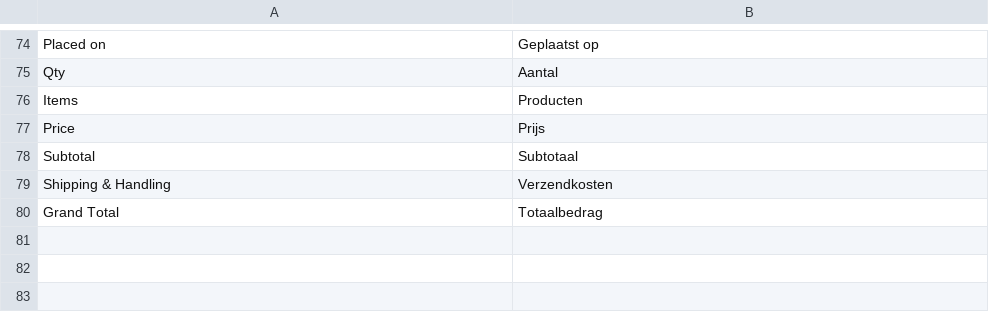
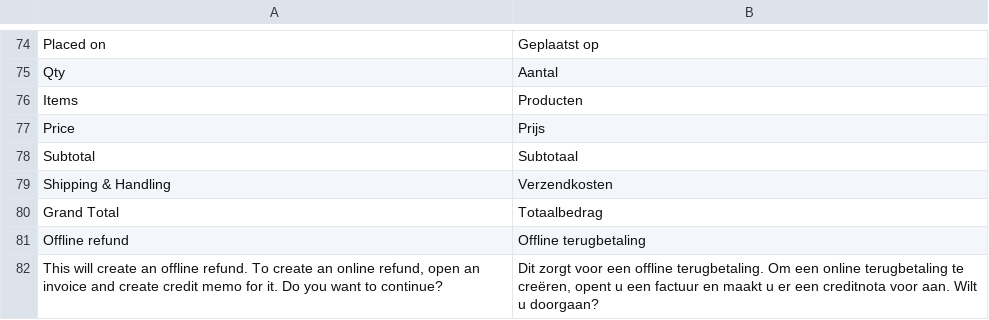
Before and after one commit to paynl/magento2-plugin, a CSV file: i18n/nl_NL.csv, drawn as a sheet; only a part is shown, gaps mark what is left out; the diff names each change by its address in the sheet, - before the commit and + after, or states it on an @@ line.

Commit message:
Show alert box when users tries to refund offline

```diff
--- a/i18n/nl_NL.csv
+++ b/i18n/nl_NL.csv
+row 81: Offline refund | Offline terugbetaling
+row 82: This will create an offline refund. To create an online refund, open an invoice and create credit memo for it. Do you want to continue? | Dit zorgt voor een offline terugbetaling. Om een online terugbetaling te creëren, opent u een factuur en maakt u er een creditnota voor aan. Wilt u doorgaan?
```
Also changed, not shown: i18n/en_US.csv, 6 other files.
